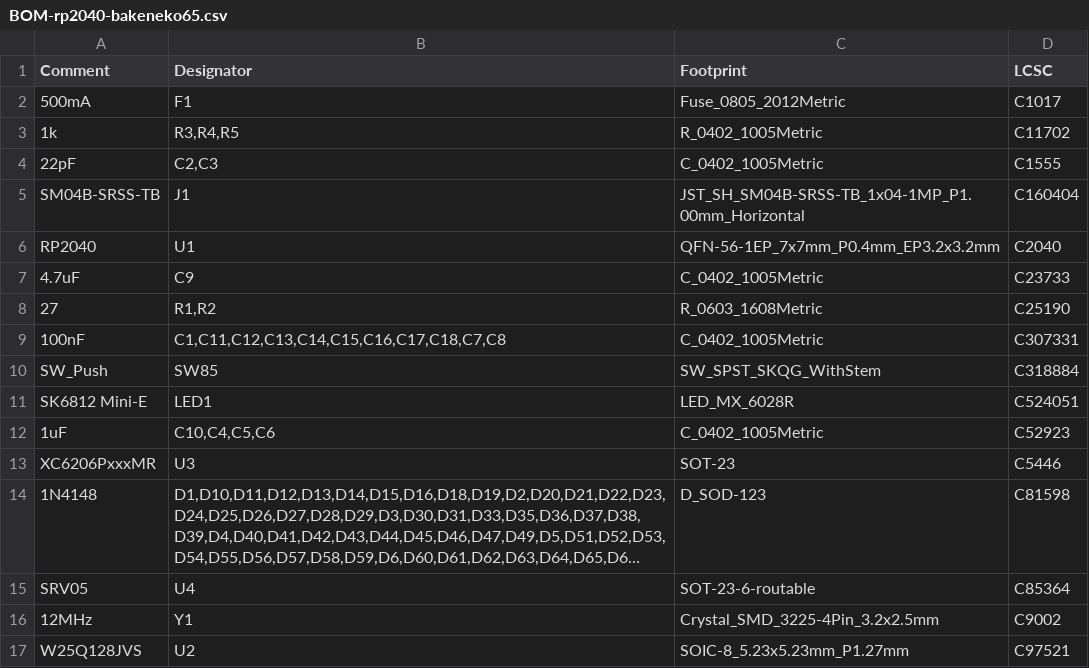
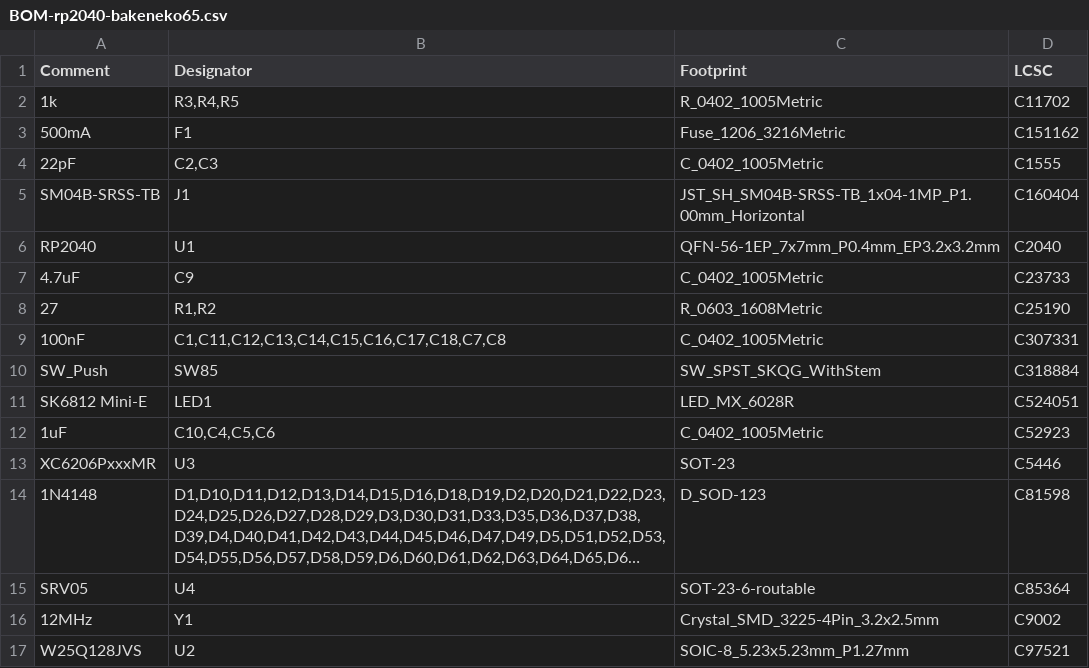
Before and after one commit to lendunistus/rpneko65, a CSV file: jlcpcb/production_files/BOM-rp2040-bakeneko65.csv, drawn as a sheet; long unchanged cells end in ….

```diff
--- a/jlcpcb/production_files/BOM-rp2040-bakeneko65.csv
+++ b/jlcpcb/production_files/BOM-rp2040-bakeneko65.csv
@@ -1,4 +1,4 @@
 Comment,Designator,Footprint,LCSC
-500mA,F1,Fuse_0805_2012Metric,C1017
 1k,"R3,R4,R5",R_0402_1005Metric,C11702
+500mA,F1,Fuse_1206_3216Metric,C151162
 22pF,"C2,C3",C_0402_1005Metric,C1555
```
Also changed, not shown: jlcpcb/production_files/CPL-rp2040-bakeneko65.csv, 18 other files.
